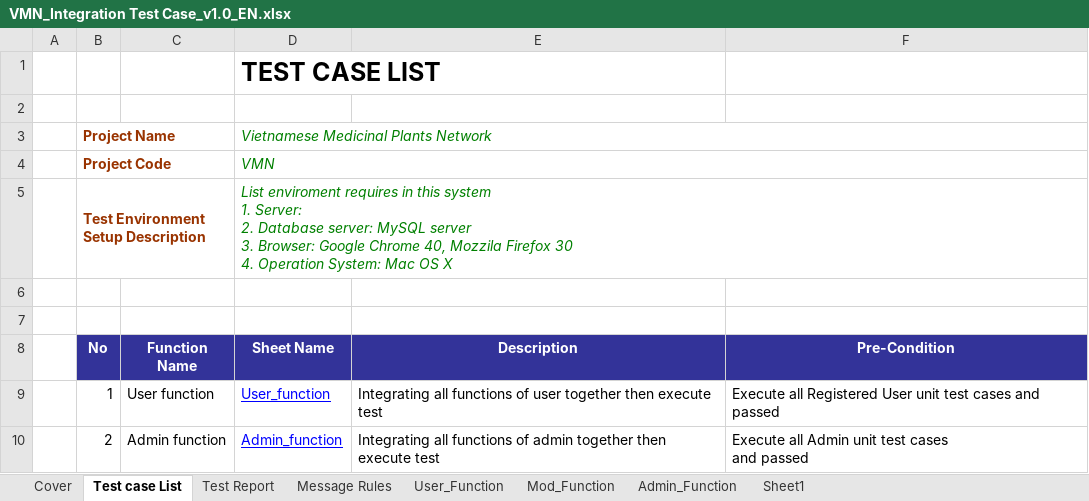
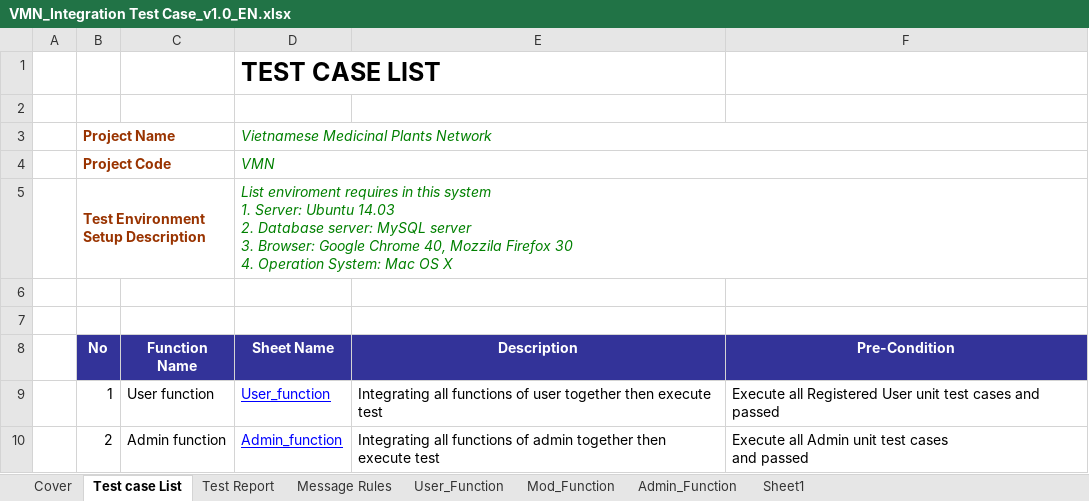
Before and after one commit to sangnvus/201601JS01, an Excel workbook: WIP/Deliverable/Report3/VMN_Integration Test Case_v1.0_EN.xlsx, sheet Test case List, drawn as a sheet; values as stored, in another font and other column widths than the file's, no borders; ↵ is a line break in a cell; the diff names each change by its address in the sheet, - before the commit and + after, or states it on an @@ line.

Commit message:
delete common testcase, update integration testcase

```diff
--- a/WIP/Deliverable/Report3/VMN_Integration Test Case_v1.0_EN.xlsx (sheet Test case List)
+++ b/WIP/Deliverable/Report3/VMN_Integration Test Case_v1.0_EN.xlsx (sheet Test case List)
-D5 (Sheet Name): …1. Server: ↵ 2. Database…
+D5 (Sheet Name): …1. Server: Ubuntu 14.03 ↵ 2. Database…
```
Also changed, not shown: 1 other file.
